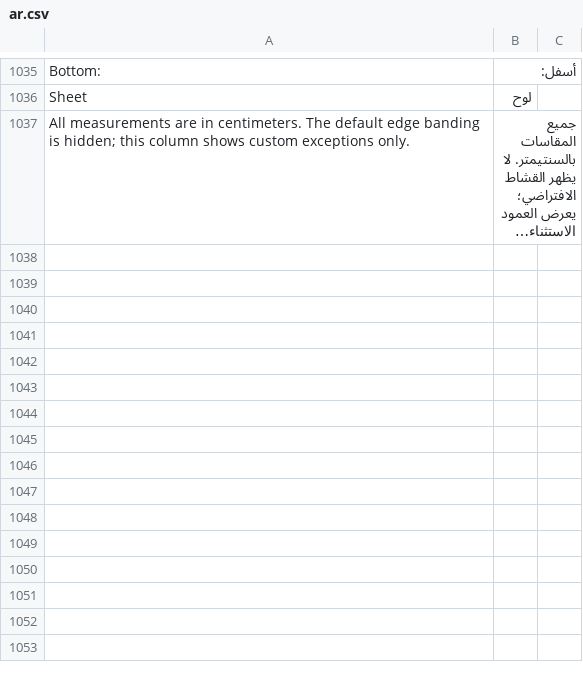
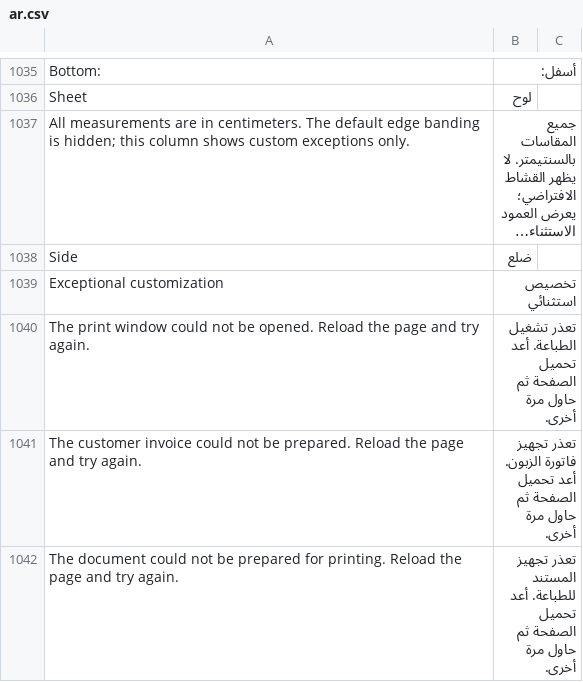
Before and after one commit to Hasan-Alhendi/almdina-erp, a CSV file: almdina_erp/translations/ar.csv, drawn as a sheet; only a part is shown, gaps mark what is left out; long unchanged cells end in …; the diff names each change by its address in the sheet, - before the commit and + after, or states it on an @@ line.

```diff
--- a/almdina_erp/translations/ar.csv
+++ b/almdina_erp/translations/ar.csv
+row 1038: Side | ضلع
+row 1039: Exceptional customization | تخصيص استثنائي
+row 1040: The print window could not be opened. Reload the page and try again. | تعذر تشغيل الطباعة. أعد تحميل الصفحة ثم حاول مرة أخرى.
+row 1041: The customer invoice could not be prepared. Reload the page and try again. | تعذر تجهيز فاتورة الزبون. أعد تحميل الصفحة ثم حاول مرة أخرى.
+row 1042: The document could not be prepared for printing. Reload the page and try again. | تعذر تجهيز المستند للطباعة. أعد تحميل الصفحة ثم حاول مرة أخرى.
```
Also changed, not shown: 4 other files.
